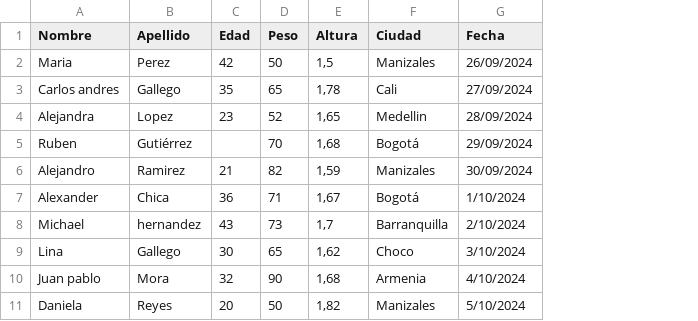
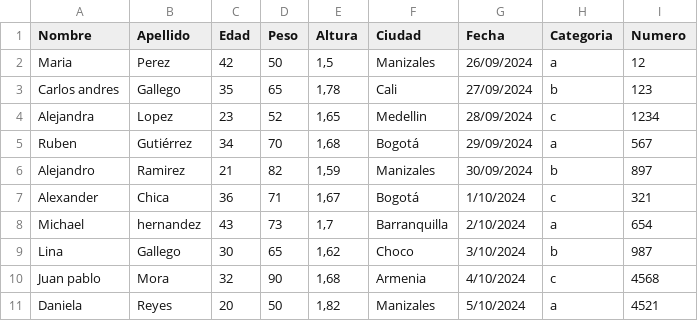
Before and after one commit to Michael-SCS/Talento-Tech, a CSV file: datos.csv, drawn as a sheet; the diff names each change by its address in the sheet, - before the commit and + after, or states it on an @@ line.

Commit message:
Dataframe y dataset

```diff
--- a/datos.csv
+++ b/datos.csv
+column H (Categoria), rows 2-11: a | b | c | a | b | c | a | b | c | a
+column I (Numero), rows 2-11: 12 | 123 | 1234 | 567 | 897 | 321 | 654 | 987 | 4568 | 4521
-C5 (Edad): (empty)
+C5 (Edad): 34
```
Also changed, not shown: 2 other files.
